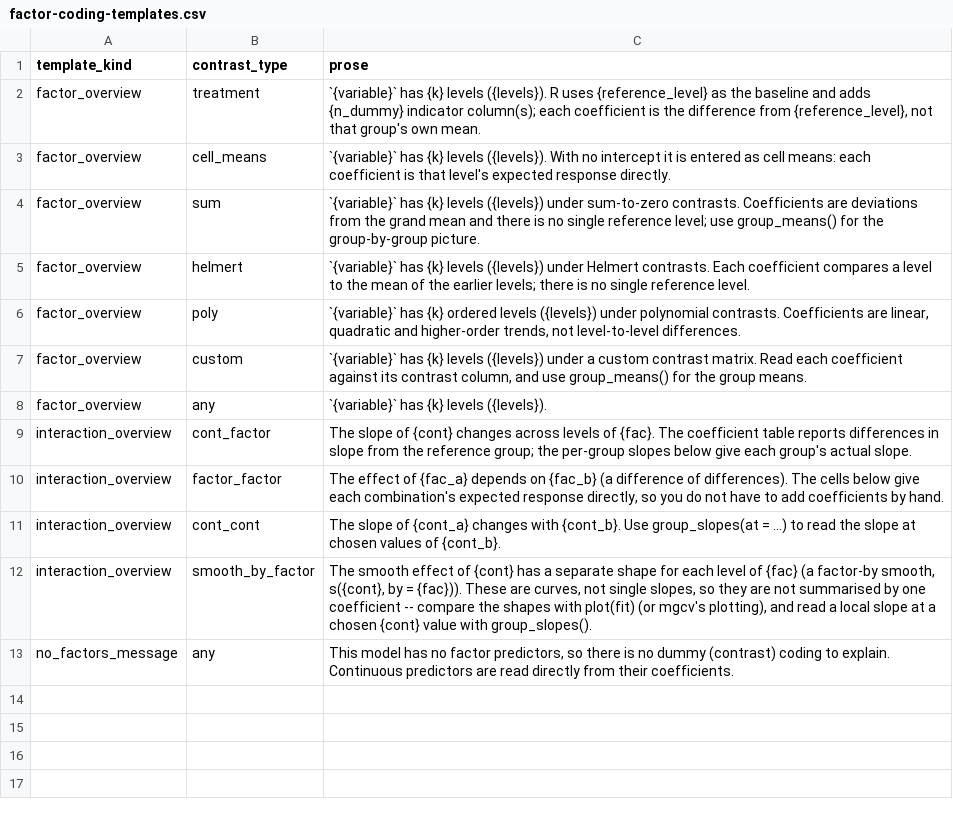
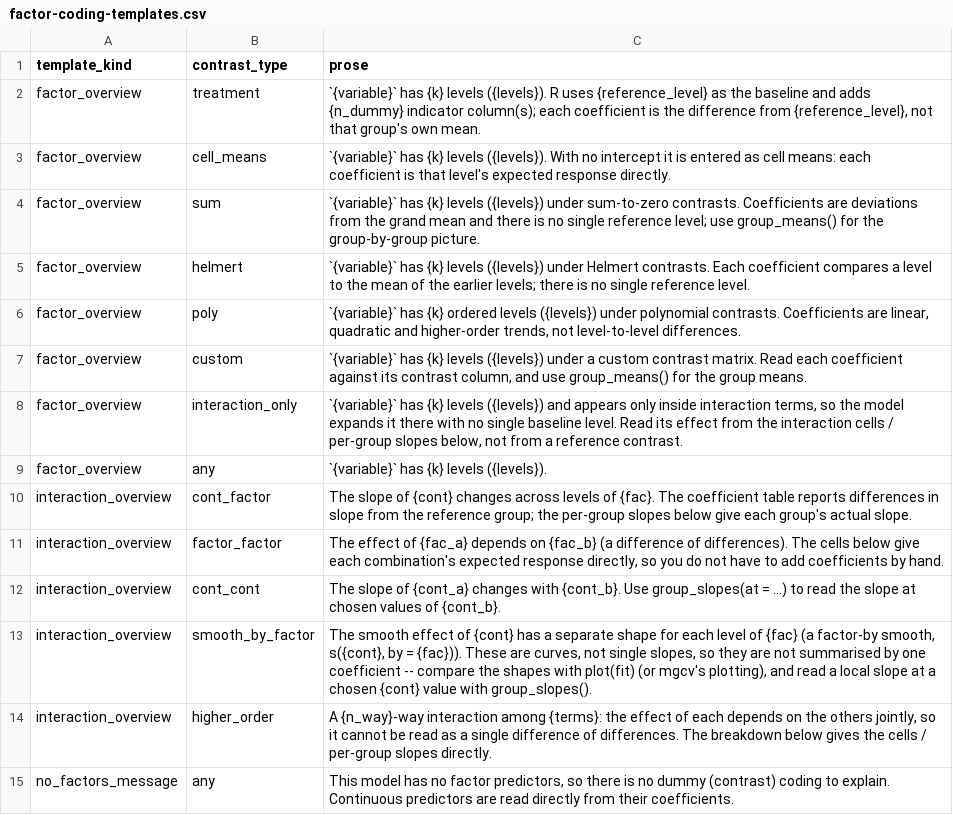
Before and after one commit to itchyshin/symbolizer, a CSV file: inst/extdata/factor-coding-templates.csv, drawn as a sheet; the diff names each change by its address in the sheet, - before the commit and + after, or states it on an @@ line.

Commit message:
fix: post-ship QA — eight reproduced bugs from an adversarial audit (#39)
Audit-driven fixes: interaction_only factor classification; higher_order interaction overview; non-default-reference warning phrasing; fixed=TRUE templated substitution; widget emmeans-note gating; group_slopes docs; expand() test robustness. Suite 2466 pass.

```diff
--- a/inst/extdata/factor-coding-templates.csv
+++ b/inst/extdata/factor-coding-templates.csv
+row 8: factor_overview | interaction_only | `{variable}` has {k} levels ({levels}) and appears only inside interaction terms, so the model expands it there with no single baseline level. Read its effect from the interaction cells / per-group slopes below, not from a reference contrast.
+row 14: interaction_overview | higher_order | A {n_way}-way interaction among {terms}: the effect of each depends on the others jointly, so it cannot be read as a single difference of differences. The breakdown below gives the cells / per-group slopes directly.
```
Also changed, not shown: inst/extdata/warning-templates.csv, 10 other files.
